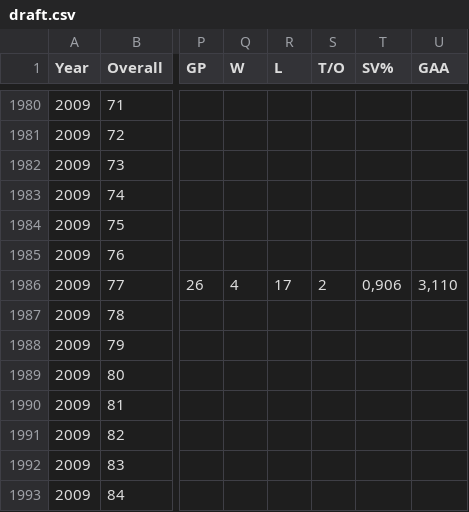
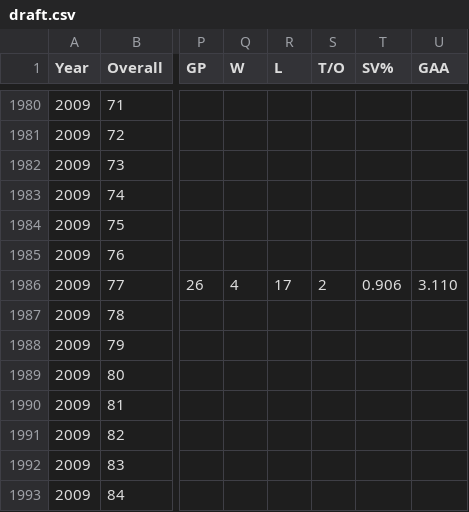
Before and after one commit to MikabuGyr/SSUI, a CSV file: draft.csv, drawn as a sheet; only a part is shown, gaps mark what is left out; the diff names each change by its address in the sheet, - before the commit and + after, or states it on an @@ line.

Commit message:
Update draft.csv

```diff
--- a/draft.csv
+++ b/draft.csv
-T1986 (SV%): 0,906
+T1986 (SV%): 0.906
-U1986 (GAA): 3,110
+U1986 (GAA): 3.110
```
